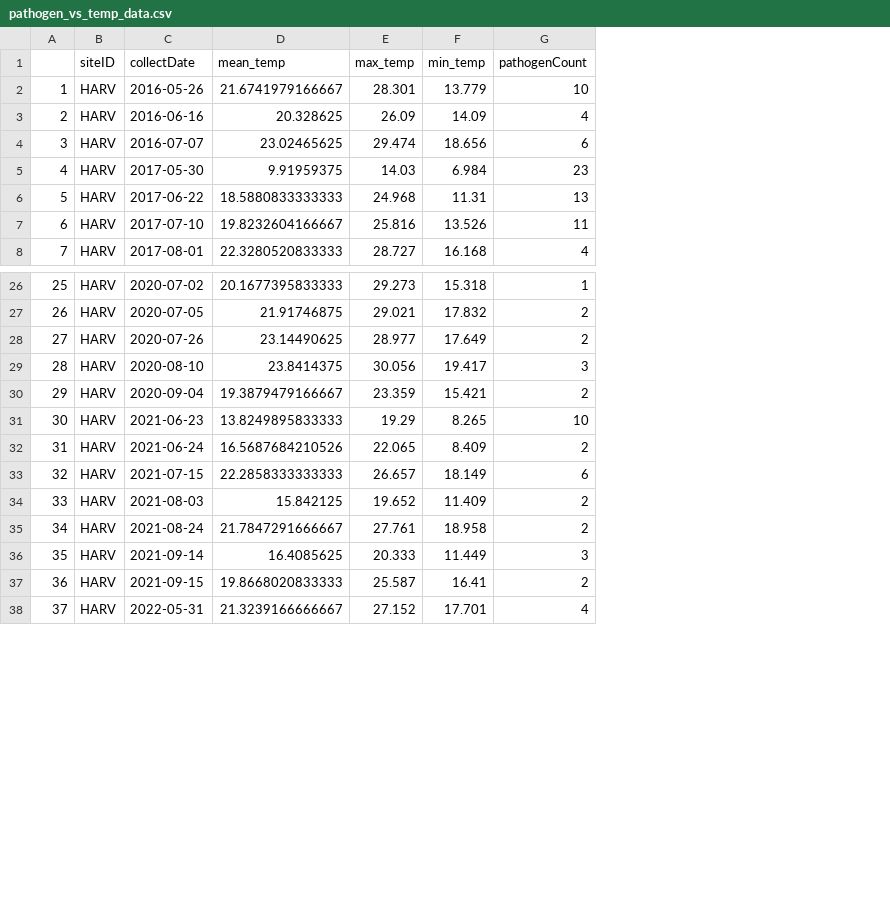
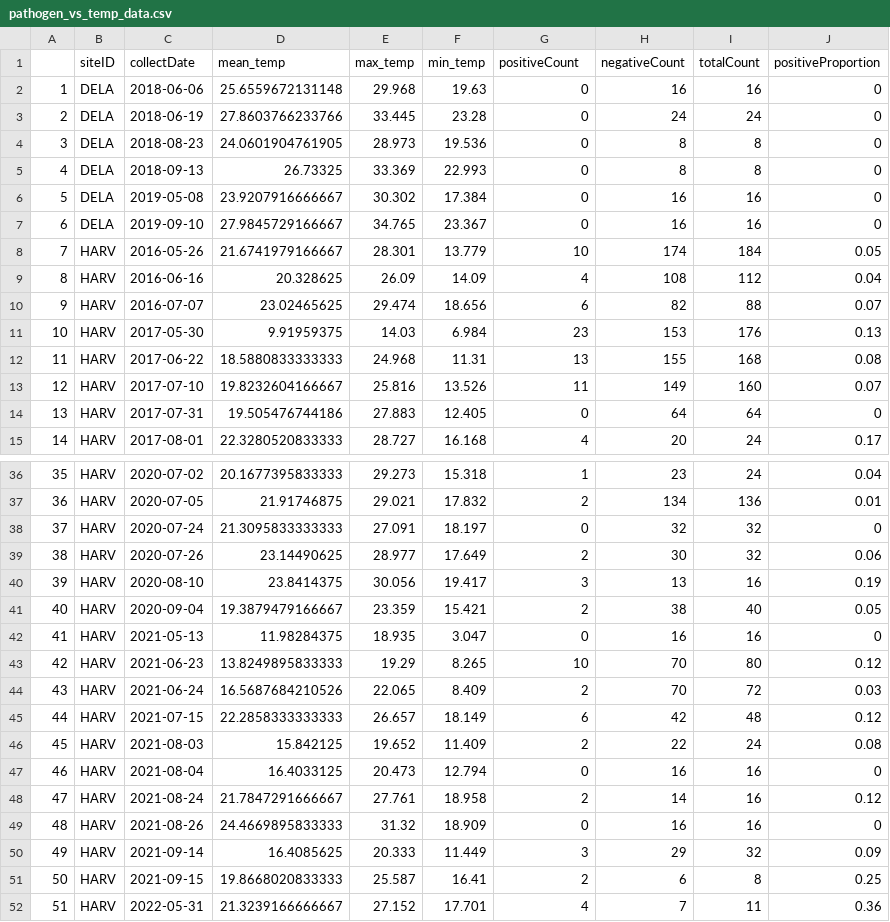
Before and after one commit to ECOL3960-Spring-2026/tick_chick_repo, a CSV file: data/processed/pathogen_vs_temp_data.csv, drawn as a sheet; only a part is shown, gaps mark what is left out; addresses are those after the commit; the diff covers the shown part only; the diff names each change by its address in the sheet, - before the commit and + after, or states it on an @@ line.

```diff
--- a/data/processed/pathogen_vs_temp_data.csv
+++ b/data/processed/pathogen_vs_temp_data.csv
+column H (negativeCount), rows 8-13: 174 | 108 | 82 | 153 | 155 | 149; row 15: 20; rows 36-37: 23 | 134; rows 39-41: 30 | 13 | 38; rows 43-46: 70 | 70 | 42 | 22; row 48: 14; rows 50-52: 29 | 6 | 7
+column I (totalCount), rows 8-13: 184 | 112 | 88 | 176 | 168 | 160; row 15: 24; rows 36-37: 24 | 136; rows 39-41: 32 | 16 | 40; rows 43-46: 80 | 72 | 48 | 24; row 48: 16; rows 50-52: 32 | 8 | 11
+column J (positiveProportion), rows 8-13: 0.05 | 0.04 | 0.07 | 0.13 | 0.08 | 0.07; row 15: 0.17; rows 36-37: 0.04 | 0.01; rows 39-41: 0.06 | 0.19 | 0.05; rows 43-46: 0.12 | 0.03 | 0.12 | 0.08; row 48: 0.12; rows 50-52: 0.09 | 0.25 | 0.36
-G1: pathogenCount
+G1: positiveCount
+row 2: 1 | DELA | 2018-06-06 | 25.6559672131148 | 29.968 | 19.63 | 0 | 16 | 16 | 0
+row 3: 2 | DELA | 2018-06-19 | 27.8603766233766 | 33.445 | 23.28 | 0 | 24 | 24 | 0
+row 4: 3 | DELA | 2018-08-23 | 24.0601904761905 | 28.973 | 19.536 | 0 | 8 | 8 | 0
+row 5: 4 | DELA | 2018-09-13 | 26.73325 | 33.369 | 22.993 | 0 | 8 | 8 | 0
+row 6: 5 | DELA | 2019-05-08 | 23.9207916666667 | 30.302 | 17.384 | 0 | 16 | 16 | 0
+row 7: 6 | DELA | 2019-09-10 | 27.9845729166667 | 34.765 | 23.367 | 0 | 16 | 16 | 0
@@ column A renumbered from row 8 down @@
+row 14: 13 | HARV | 2017-07-31 | 19.505476744186 | 27.883 | 12.405 | 0 | 64 | 64 | 0
+row 38: 37 | HARV | 2020-07-24 | 21.3095833333333 | 27.091 | 18.197 | 0 | 32 | 32 | 0
+row 42: 41 | HARV | 2021-05-13 | 11.98284375 | 18.935 | 3.047 | 0 | 16 | 16 | 0
+row 47: 46 | HARV | 2021-08-04 | 16.4033125 | 20.473 | 12.794 | 0 | 16 | 16 | 0
+row 49: 48 | HARV | 2021-08-26 | 24.4669895833333 | 31.32 | 18.909 | 0 | 16 | 16 | 0
```
Also changed, not shown: 3 added rows and 1 edited cell elsewhere in this file, data/processed/daily_pathogen_count.csv, data/processed/daily_temp_data.csv, 3 other files.
